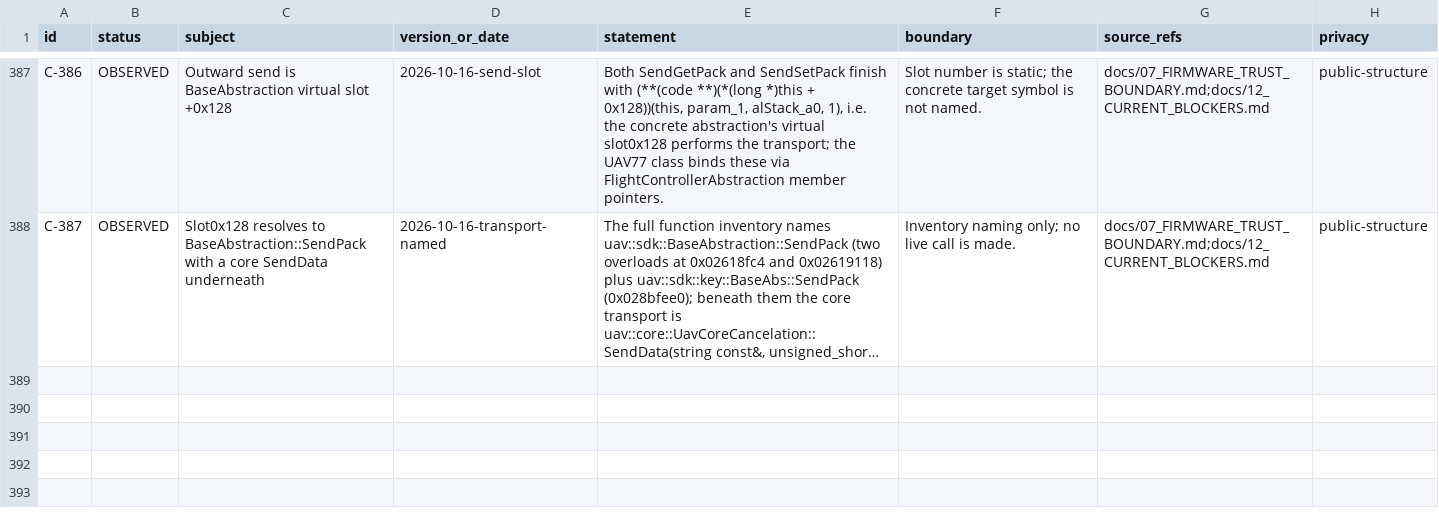
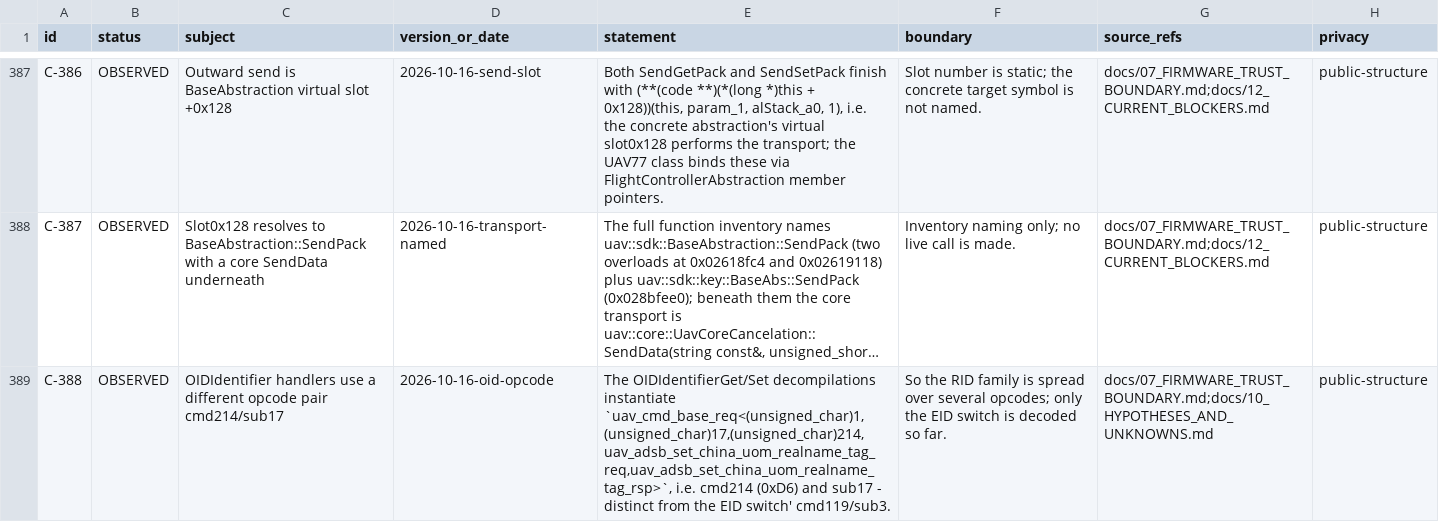
Before and after one commit to Sapphire-Rapids/DJI-RC2-Mini5Pro-Research, a CSV file: evidence/claims.csv, drawn as a sheet; only a part is shown, gaps mark what is left out; long unchanged cells end in …; the diff names each change by its address in the sheet, - before the commit and + after, or states it on an @@ line.

Commit message:
Add the eid_switch message spec and emitter; note the OID opcode pair
OIDIdentifierGet/Set instantiate a distinct template (cmd214/sub17), so the RID family spans several
opcodes (C-388).

Added host-tools/rid-protocol with EID_SWITCH_MESSAGE.md and eid_switch_message.py (A-071): a 33-byte
static reconstruction of the EID set request (cmd119/sub3, 'IW' magic, timeout500, 1-byte payload with
0=off), receiver marked caller-supplied. Offline emitter, not live-sent.

```diff
--- a/evidence/claims.csv
+++ b/evidence/claims.csv
+row 389: C-388 | OBSERVED | OIDIdentifier handlers use a different opcode pair cmd214/sub17 | 2026-10-16-oid-opcode | The OIDIdentifierGet/Set decompilations instantiate `uav_cmd_base_req<(unsigned_char)1,(unsigned_char)17,(unsigned_char)214,uav_adsb_set_china_uom_realname_tag_req,uav_adsb_set_china_uom_realname_tag_rsp>`, i.e. cmd214 (0xD6) and sub17 - distinct from the EID switch' cmd119/sub3. | So the RID family is spread over several opcodes; only the EID switch is decoded so far. | docs/07_FIRMWARE_TRUST_BOUNDARY.md;docs/10_HYPOTHESES_AND_UNKNOWNS.md | public-structure
```
Also changed, not shown: evidence/artifacts.csv, 5 other files.
